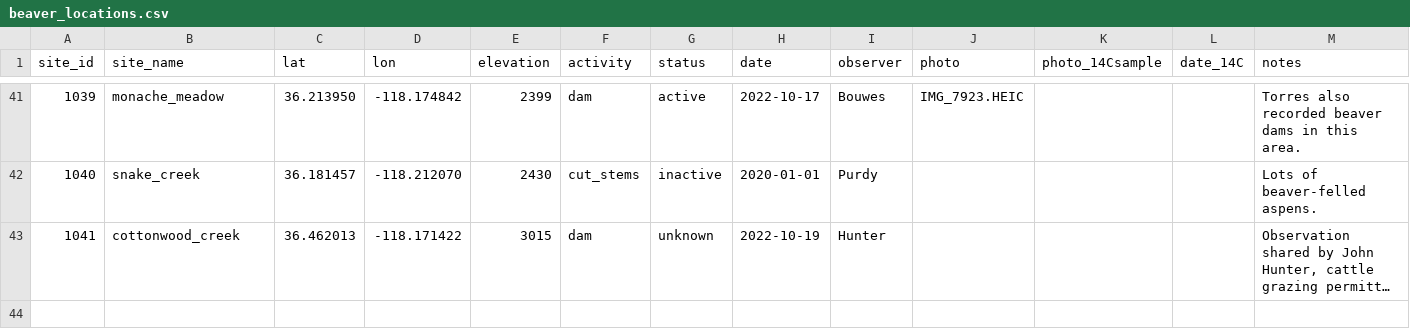
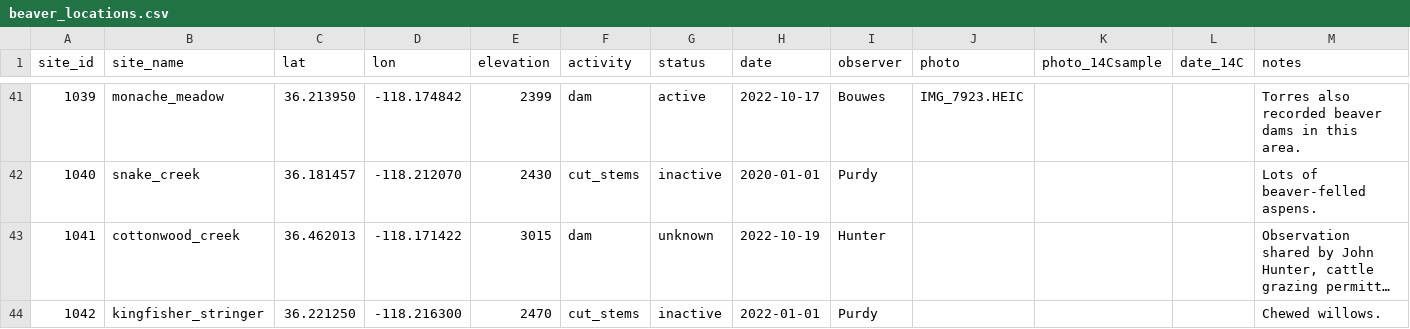
Before and after one commit to rolandknapp/beaver_map, a CSV file: data/beaver_locations.csv, drawn as a sheet; only a part is shown, gaps mark what is left out; long unchanged cells end in …; the diff names each change by its address in the sheet, - before the commit and + after, or states it on an @@ line.

Commit message:
Add Kingfisher Stringer observation

```diff
--- a/data/beaver_locations.csv
+++ b/data/beaver_locations.csv
+row 44: 1042 | kingfisher_stringer | 36.221250 | -118.216300 | 2470 | cut_stems | inactive | 2022-01-01 | Purdy |  |  |  | Chewed willows.
```
Also changed, not shown: 2 other files.
